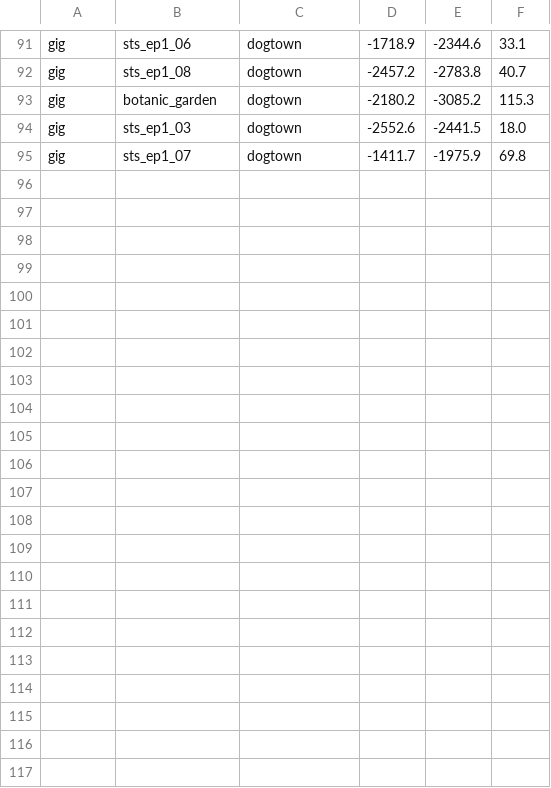
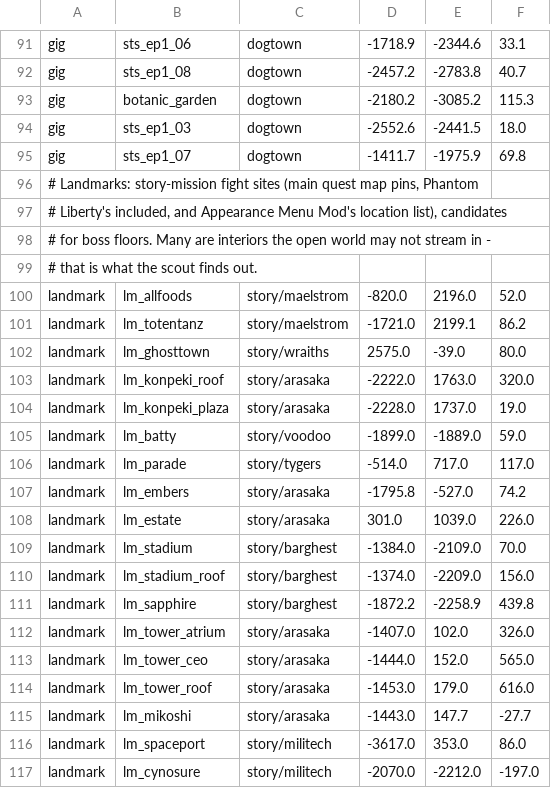
Before and after one commit to dotXCVI/Night-City-Roguelite, a TSV file: source/arenas/candidates.tsv, drawn as a sheet; only a part is shown, gaps mark what is left out.

```diff
--- a/source/arenas/candidates.tsv
+++ b/source/arenas/candidates.tsv
@@ -95 +95,23 @@ gig	sts_ep1_03	dogtown	-2552.6	-2441.5	18.0
 gig	sts_ep1_07	dogtown	-1411.7	-1975.9	69.8
+# Landmarks: story-mission fight sites (main quest map pins, Phantom
+# Liberty's included, and Appearance Menu Mod's location list), candidates
+# for boss floors. Many are interiors the open world may not stream in -
+# that is what the scout finds out.
+landmark	lm_allfoods	story/maelstrom	-820.0	2196.0	52.0
+landmark	lm_totentanz	story/maelstrom	-1721.0	2199.1	86.2
+landmark	lm_ghosttown	story/wraiths	2575.0	-39.0	80.0
+landmark	lm_konpeki_roof	story/arasaka	-2222.0	1763.0	320.0
+landmark	lm_konpeki_plaza	story/arasaka	-2228.0	1737.0	19.0
+landmark	lm_batty	story/voodoo	-1899.0	-1889.0	59.0
+landmark	lm_parade	story/tygers	-514.0	717.0	117.0
+landmark	lm_embers	story/arasaka	-1795.8	-527.0	74.2
+landmark	lm_estate	story/arasaka	301.0	1039.0	226.0
+landmark	lm_stadium	story/barghest	-1384.0	-2109.0	70.0
+landmark	lm_stadium_roof	story/barghest	-1374.0	-2209.0	156.0
+landmark	lm_sapphire	story/barghest	-1872.2	-2258.9	439.8
+landmark	lm_tower_atrium	story/arasaka	-1407.0	102.0	326.0
+landmark	lm_tower_ceo	story/arasaka	-1444.0	152.0	565.0
+landmark	lm_tower_roof	story/arasaka	-1453.0	179.0	616.0
+landmark	lm_mikoshi	story/arasaka	-1443.0	147.7	-27.7
+landmark	lm_spaceport	story/militech	-3617.0	353.0	86.0
+landmark	lm_cynosure	story/militech	-2070.0	-2212.0	-197.0
```
Also changed, not shown: 12 other files.
